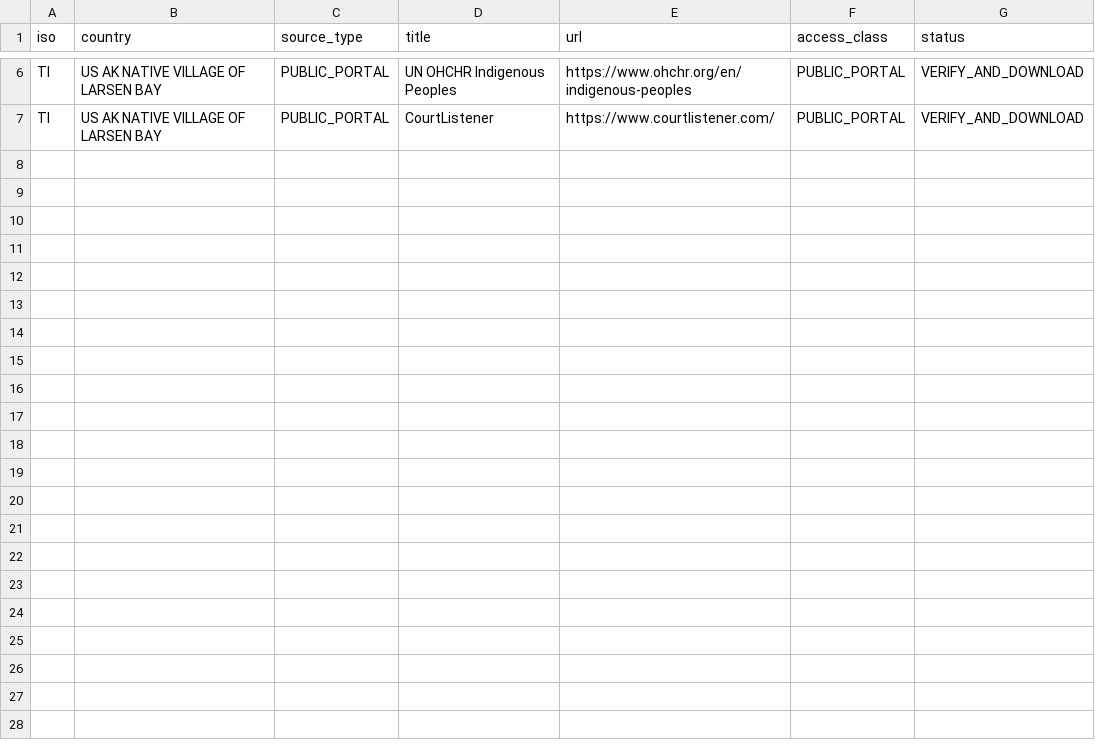
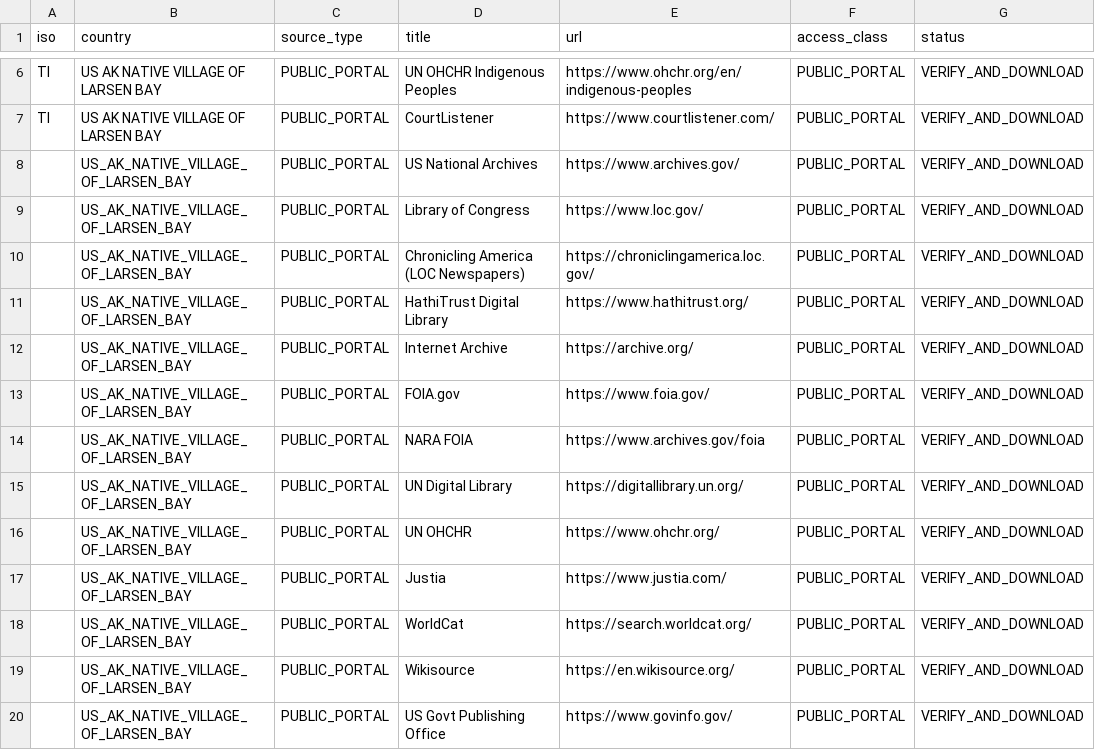
Before and after one commit to GlobalRestitutionAlliance/turtle-island-us-ak-native-village-of-larsen-bay-master-litigation, a CSV file: 03_Evidentiary_Exhibits/PRIMARY_PUBLIC_SOURCES.csv, drawn as a sheet; only a part is shown, gaps mark what is left out; the diff names each change by its address in the sheet, - before the commit and + after, or states it on an @@ line.

Commit message:
Expand primary public source registries (Batch 2)

```diff
--- a/03_Evidentiary_Exhibits/PRIMARY_PUBLIC_SOURCES.csv
+++ b/03_Evidentiary_Exhibits/PRIMARY_PUBLIC_SOURCES.csv
+row 8:  | US_AK_NATIVE_VILLAGE_OF_LARSEN_BAY | PUBLIC_PORTAL | US National Archives | https://www.archives.gov/ | PUBLIC_PORTAL | VERIFY_AND_DOWNLOAD
+row 9:  | US_AK_NATIVE_VILLAGE_OF_LARSEN_BAY | PUBLIC_PORTAL | Library of Congress | https://www.loc.gov/ | PUBLIC_PORTAL | VERIFY_AND_DOWNLOAD
+row 10:  | US_AK_NATIVE_VILLAGE_OF_LARSEN_BAY | PUBLIC_PORTAL | Chronicling America (LOC Newspapers) | https://chroniclingamerica.loc.gov/ | PUBLIC_PORTAL | VERIFY_AND_DOWNLOAD
+row 11:  | US_AK_NATIVE_VILLAGE_OF_LARSEN_BAY | PUBLIC_PORTAL | HathiTrust Digital Library | https://www.hathitrust.org/ | PUBLIC_PORTAL | VERIFY_AND_DOWNLOAD
+row 12:  | US_AK_NATIVE_VILLAGE_OF_LARSEN_BAY | PUBLIC_PORTAL | Internet Archive | https://archive.org/ | PUBLIC_PORTAL | VERIFY_AND_DOWNLOAD
+row 13:  | US_AK_NATIVE_VILLAGE_OF_LARSEN_BAY | PUBLIC_PORTAL | FOIA.gov | https://www.foia.gov/ | PUBLIC_PORTAL | VERIFY_AND_DOWNLOAD
+row 14:  | US_AK_NATIVE_VILLAGE_OF_LARSEN_BAY | PUBLIC_PORTAL | NARA FOIA | https://www.archives.gov/foia | PUBLIC_PORTAL | VERIFY_AND_DOWNLOAD
+row 15:  | US_AK_NATIVE_VILLAGE_OF_LARSEN_BAY | PUBLIC_PORTAL | UN Digital Library | https://digitallibrary.un.org/ | PUBLIC_PORTAL | VERIFY_AND_DOWNLOAD
+row 16:  | US_AK_NATIVE_VILLAGE_OF_LARSEN_BAY | PUBLIC_PORTAL | UN OHCHR | https://www.ohchr.org/ | PUBLIC_PORTAL | VERIFY_AND_DOWNLOAD
+row 17:  | US_AK_NATIVE_VILLAGE_OF_LARSEN_BAY | PUBLIC_PORTAL | Justia | https://www.justia.com/ | PUBLIC_PORTAL | VERIFY_AND_DOWNLOAD
+row 18:  | US_AK_NATIVE_VILLAGE_OF_LARSEN_BAY | PUBLIC_PORTAL | WorldCat | https://search.worldcat.org/ | PUBLIC_PORTAL | VERIFY_AND_DOWNLOAD
+row 19:  | US_AK_NATIVE_VILLAGE_OF_LARSEN_BAY | PUBLIC_PORTAL | Wikisource | https://en.wikisource.org/ | PUBLIC_PORTAL | VERIFY_AND_DOWNLOAD
+row 20:  | US_AK_NATIVE_VILLAGE_OF_LARSEN_BAY | PUBLIC_PORTAL | US Govt Publishing Office | https://www.govinfo.gov/ | PUBLIC_PORTAL | VERIFY_AND_DOWNLOAD
```
Also changed, not shown: 2 other files.
